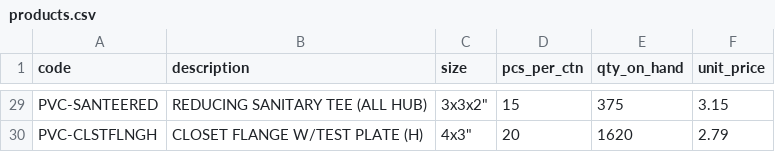
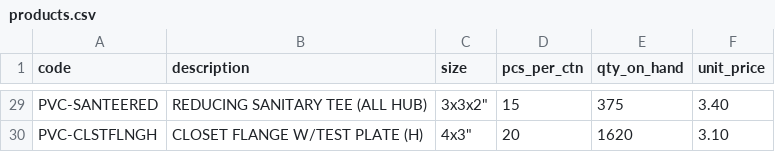
Before and after one commit to baruchbg/allprobuildingsupplies, a CSV file: products.csv, drawn as a sheet; only a part is shown, gaps mark what is left out; the diff covers the shown part only; the diff names each change by its address in the sheet, - before the commit and + after, or states it on an @@ line.

```diff
--- a/products.csv
+++ b/products.csv
-F29 (unit_price): 3.15
+F29 (unit_price): 3.40
-F30 (unit_price): 2.79
+F30 (unit_price): 3.10
```
Also changed, not shown: 27 edited cells elsewhere in this file.
